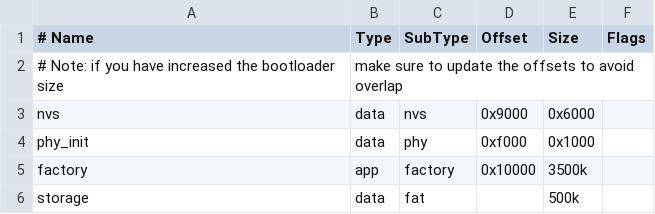
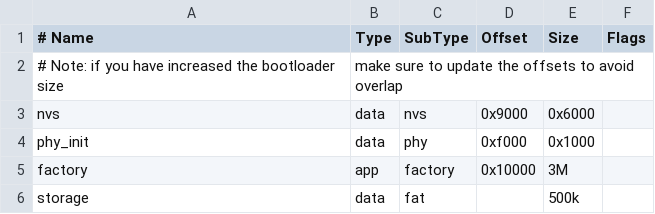
Before and after one commit to 100312dog/esp-opencv-component, a CSV file: examples/object_tracking/partitions.csv, drawn as a sheet.

Commit message:
Add examples into the repo

```diff
--- a/examples/object_tracking/partitions.csv
+++ b/examples/object_tracking/partitions.csv
@@ -4,3 +4,3 @@ nvs,      data, nvs,     0x9000,  0x6000,
 phy_init, data, phy,     0xf000,  0x1000,
-factory,  app,  factory, 0x10000, 3500k,
+factory,  app,  factory, 0x10000, 3M,
 storage,  data, fat,     ,        500k,
```
Also changed, not shown: examples/people_detection/partitions.csv, 52 other files.
